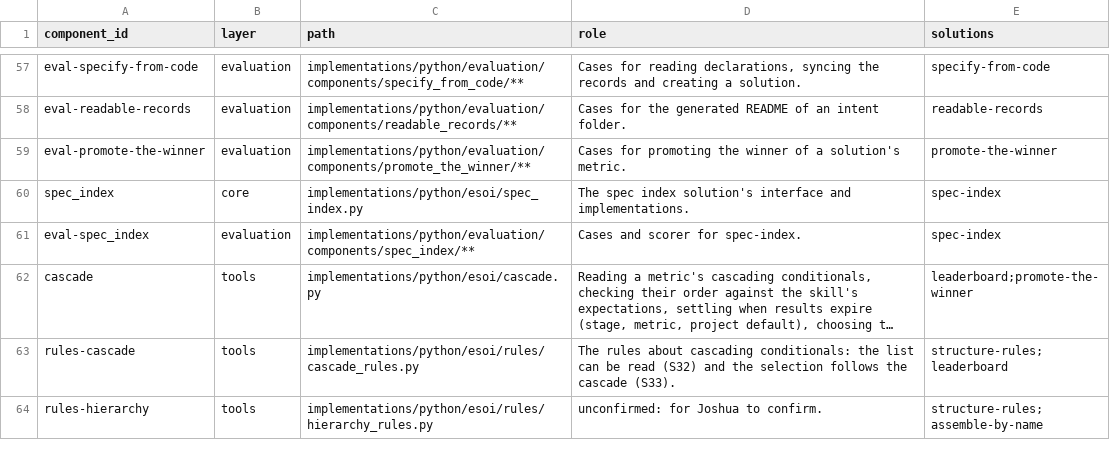
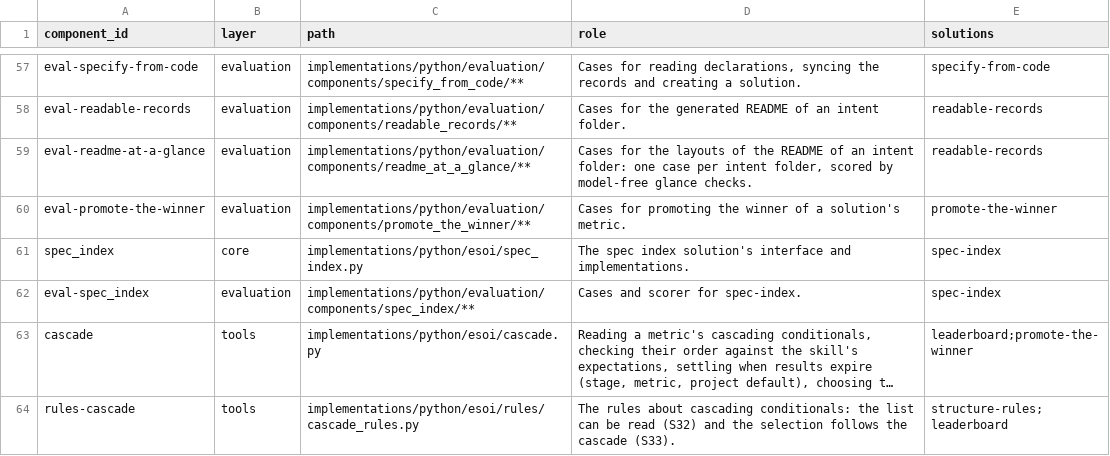
Before and after one commit to JoshuaMathias/evolvable-structure, a CSV file: esoi/components.csv, drawn as a sheet; only a part is shown, gaps mark what is left out; the shorter side is filled out with more unchanged rows; long unchanged cells end in …; the diff names each change by its address in the sheet, - before the commit and + after, or states it on an @@ line.

```diff
--- a/esoi/components.csv
+++ b/esoi/components.csv
+row 59: eval-readme-at-a-glance | evaluation | implementations/python/evaluation/components/readme_at_a_glance/** | Cases for the layouts of the README of an intent folder: one case per intent folder, scored by model-free glance checks. | readable-records
```
Also changed, not shown: esoi/ideals.csv, esoi/implementations.csv, 17 other files.
